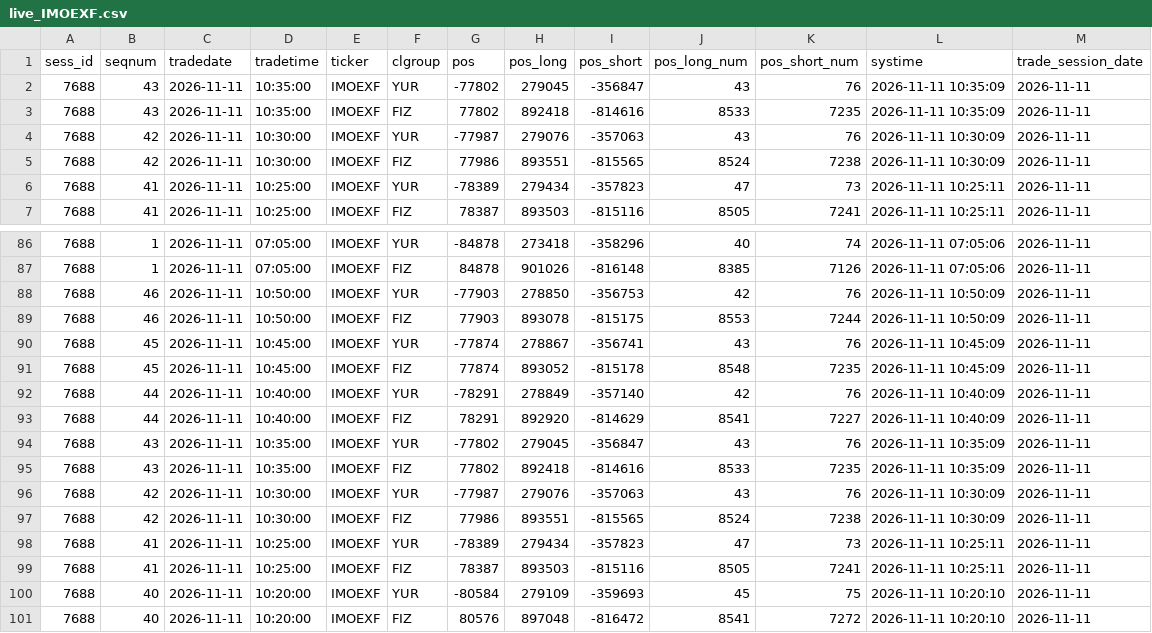
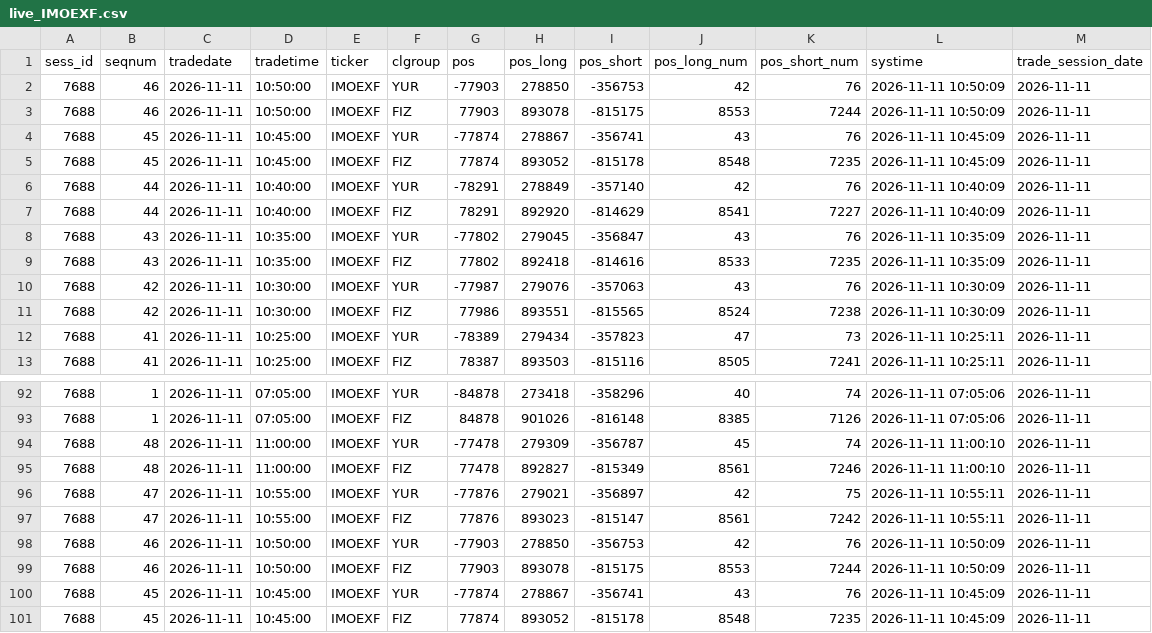
Before and after one commit to zaletovaea-ui/ip-panel-7, a CSV file: data/live_IMOEXF.csv, drawn as a sheet; only a part is shown, gaps mark what is left out; the shorter side is filled out with more unchanged rows.

```diff
--- a/data/live_IMOEXF.csv
+++ b/data/live_IMOEXF.csv
@@ -1,2 +1,8 @@
 sess_id,seqnum,tradedate,tradetime,ticker,clgroup,pos,pos_long,pos_short,pos_long_num,pos_short_num,systime,trade_session_date
+7688,46,2026-11-11,10:50:00,IMOEXF,YUR,-77903,278850,-356753,42,76,2026-11-11 10:50:09,2026-11-11
+7688,46,2026-11-11,10:50:00,IMOEXF,FIZ,77903,893078,-815175,8553,7244,2026-11-11 10:50:09,2026-11-11
+7688,45,2026-11-11,10:45:00,IMOEXF,YUR,-77874,278867,-356741,43,76,2026-11-11 10:45:09,2026-11-11
+7688,45,2026-11-11,10:45:00,IMOEXF,FIZ,77874,893052,-815178,8548,7235,2026-11-11 10:45:09,2026-11-11
+7688,44,2026-11-11,10:40:00,IMOEXF,YUR,-78291,278849,-357140,42,76,2026-11-11 10:40:09,2026-11-11
+7688,44,2026-11-11,10:40:00,IMOEXF,FIZ,78291,892920,-814629,8541,7227,2026-11-11 10:40:09,2026-11-11
 7688,43,2026-11-11,10:35:00,IMOEXF,YUR,-77802,279045,-356847,43,76,2026-11-11 10:35:09,2026-11-11
@@ -87,2 +93,6 @@ sess_id,seqnum,tradedate,tradetime,ticker,clgroup,pos,pos_long,pos_short,pos_lon
 7688,1,2026-11-11,07:05:00,IMOEXF,FIZ,84878,901026,-816148,8385,7126,2026-11-11 07:05:06,2026-11-11
+7688,48,2026-11-11,11:00:00,IMOEXF,YUR,-77478,279309,-356787,45,74,2026-11-11 11:00:10,2026-11-11
+7688,48,2026-11-11,11:00:00,IMOEXF,FIZ,77478,892827,-815349,8561,7246,2026-11-11 11:00:10,2026-11-11
+7688,47,2026-11-11,10:55:00,IMOEXF,YUR,-77876,279021,-356897,42,75,2026-11-11 10:55:11,2026-11-11
+7688,47,2026-11-11,10:55:00,IMOEXF,FIZ,77876,893023,-815147,8561,7242,2026-11-11 10:55:11,2026-11-11
 7688,46,2026-11-11,10:50:00,IMOEXF,YUR,-77903,278850,-356753,42,76,2026-11-11 10:50:09,2026-11-11
```
Also changed, not shown: data/live_BR.csv, data/live_CR.csv, 5 other files.
